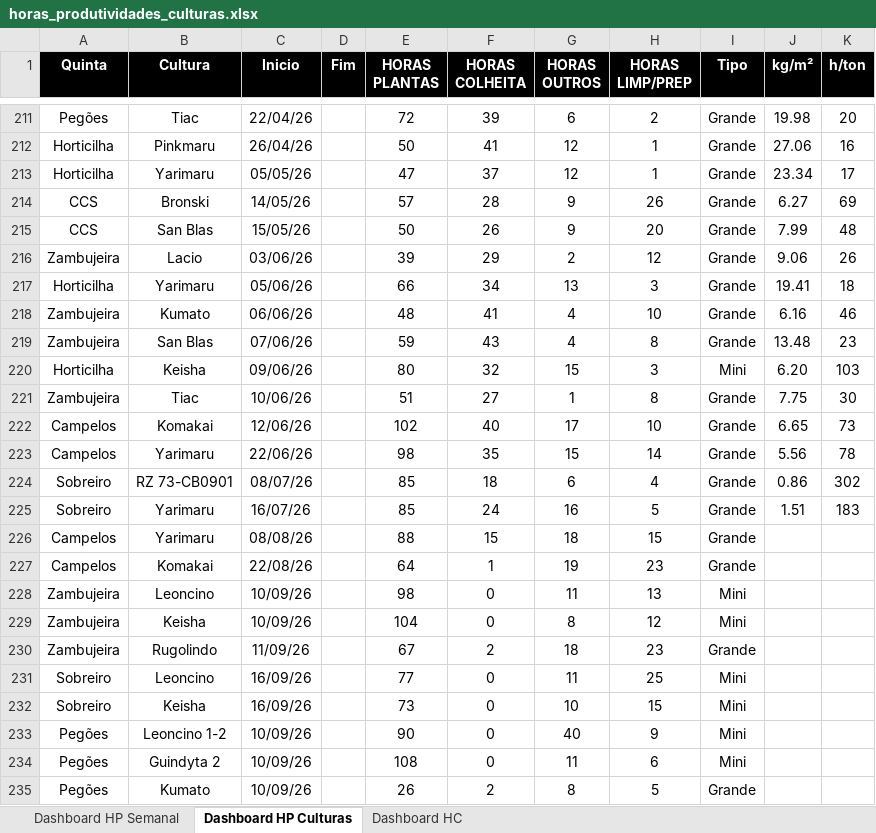
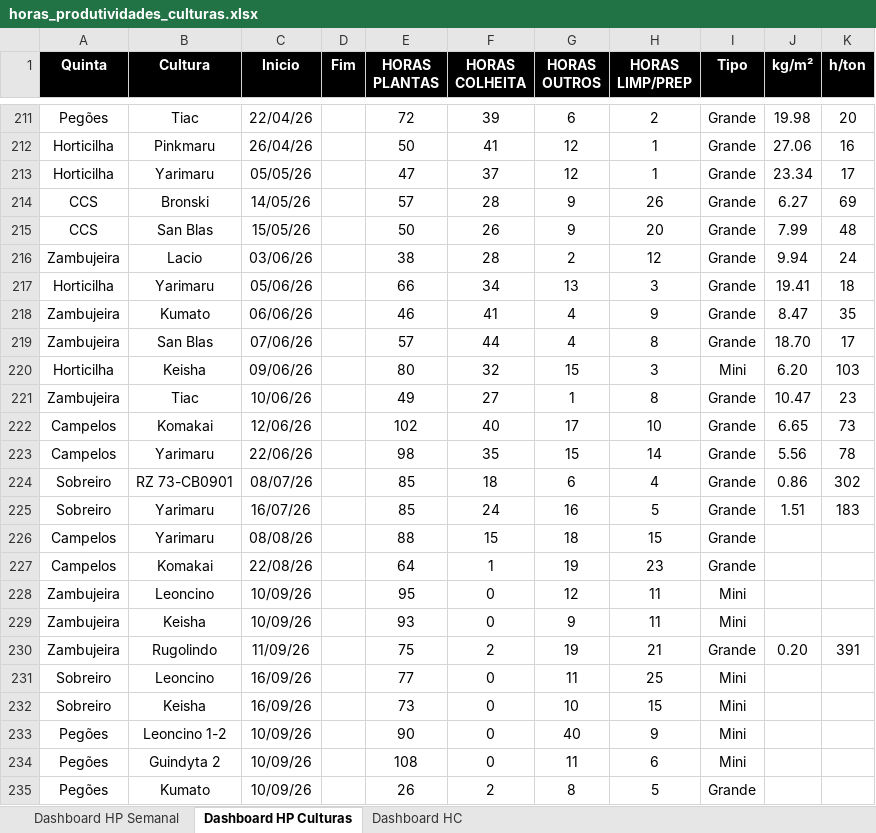
Before and after one commit to luishortipor/dashboard, an Excel workbook: horas_produtividades_culturas.xlsx, sheet Dashboard HP Culturas, drawn as a sheet; only a part is shown, gaps mark what is left out; values as stored, in another font and other column widths than the file's, no borders; the diff names each change by its address in the sheet, - before the commit and + after, or states it on an @@ line.

```diff
--- a/horas_produtividades_culturas.xlsx (sheet Dashboard HP Culturas)
+++ b/horas_produtividades_culturas.xlsx (sheet Dashboard HP Culturas)
-E216 (HORAS PLANTAS): 39
+E216 (HORAS PLANTAS): 38
-F216 (HORAS COLHEITA): 29
+F216 (HORAS COLHEITA): 28
-J216 (kg/m²): 9.06
+J216 (kg/m²): 9.94
-K216 (h/ton): 26
+K216 (h/ton): 24
-E218 (HORAS PLANTAS): 48
+E218 (HORAS PLANTAS): 46
-H218 (HORAS LIMP/PREP): 10
+H218 (HORAS LIMP/PREP): 9
-J218 (kg/m²): 6.16
+J218 (kg/m²): 8.47
-K218 (h/ton): 46
+K218 (h/ton): 35
-E219 (HORAS PLANTAS): 59
+E219 (HORAS PLANTAS): 57
-F219 (HORAS COLHEITA): 43
+F219 (HORAS COLHEITA): 44
-J219 (kg/m²): 13.48
+J219 (kg/m²): 18.70
-K219 (h/ton): 23
+K219 (h/ton): 17
-E221 (HORAS PLANTAS): 51
+E221 (HORAS PLANTAS): 49
-J221 (kg/m²): 7.75
+J221 (kg/m²): 10.47
-K221 (h/ton): 30
+K221 (h/ton): 23
-E228 (HORAS PLANTAS): 98
+E228 (HORAS PLANTAS): 95
-G228 (HORAS OUTROS): 11
+G228 (HORAS OUTROS): 12
-H228 (HORAS LIMP/PREP): 13
+H228 (HORAS LIMP/PREP): 11
-E229 (HORAS PLANTAS): 104
+E229 (HORAS PLANTAS): 93
-G229 (HORAS OUTROS): 8
+G229 (HORAS OUTROS): 9
-H229 (HORAS LIMP/PREP): 12
+H229 (HORAS LIMP/PREP): 11
-E230 (HORAS PLANTAS): 67
+E230 (HORAS PLANTAS): 75
-G230 (HORAS OUTROS): 18
+G230 (HORAS OUTROS): 19
-H230 (HORAS LIMP/PREP): 23
+H230 (HORAS LIMP/PREP): 21
-J230 (kg/m²): (empty)
+J230 (kg/m²): 0.20
-K230 (h/ton): (empty)
+K230 (h/ton): 391
```
Also changed, not shown: sheet Dashboard HP Semanal, sheet Dashboard HC.
